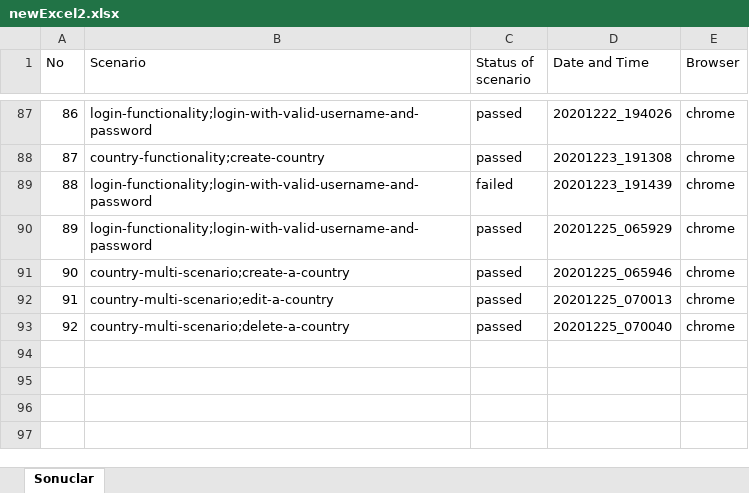
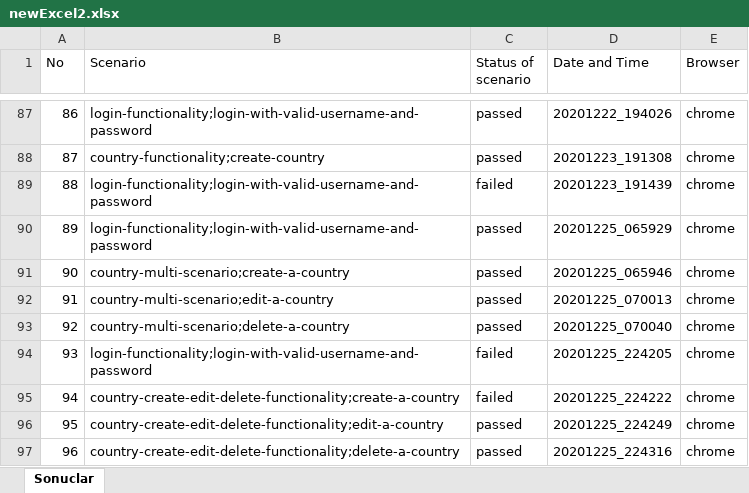
Before and after one commit to mesut2020/cucumberKurs, an Excel workbook: src/main/resources/newExcel2.xlsx, sheet Sonuclar, drawn as a sheet; only a part is shown, gaps mark what is left out; values as stored, in another font and other column widths than the file's, no borders; the diff names each change by its address in the sheet, - before the commit and + after, or states it on an @@ line.

```diff
--- a/src/main/resources/newExcel2.xlsx (sheet Sonuclar)
+++ b/src/main/resources/newExcel2.xlsx (sheet Sonuclar)
+row 94: 93 | login-functionality;login-with-valid-username-and-password | failed | 20201225_224205 | chrome
+row 95: 94 | country-create-edit-delete-functionality;create-a-country | failed | 20201225_224222 | chrome
+row 96: 95 | country-create-edit-delete-functionality;edit-a-country | passed | 20201225_224249 | chrome
+row 97: 96 | country-create-edit-delete-functionality;delete-a-country | passed | 20201225_224316 | chrome
```
Also changed, not shown: 1 other file.
